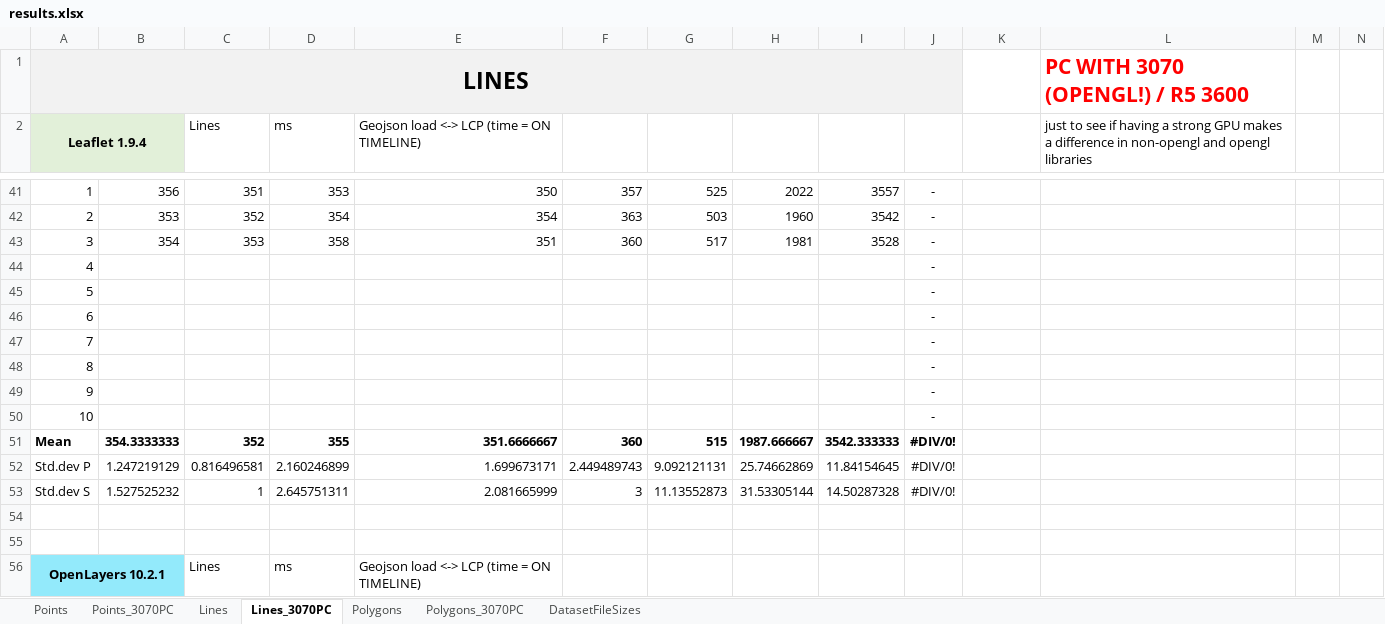
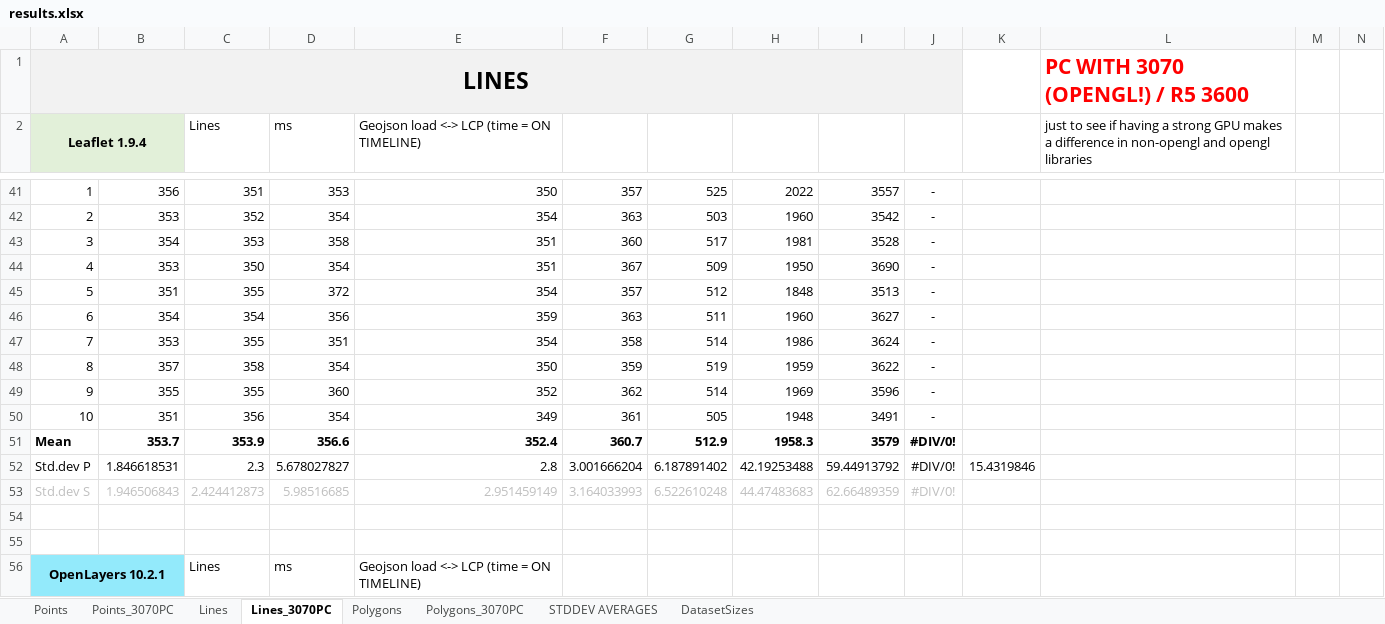
Before and after one commit to balladaniel/webmaplibs_performance, an Excel workbook: results.xlsx, sheet Lines_3070PC, drawn as a sheet; only a part is shown, gaps mark what is left out; values as stored, in another font and other column widths than the file's, no borders; charts and pictures not drawn; removed rows and columns are numbered as before the commit, all else as after; rows hold the shown columns only; the diff covers the shown part only; the diff names each change by its address in the sheet, - before the commit and + after, or states it on an @@ line.

```diff
--- a/results.xlsx (sheet Lines_3070PC)
+++ b/results.xlsx (sheet Lines_3070PC)
-sheet tab: DatasetFileSizes
+sheet tab: DatasetSizes
+sheet tab: STDDEV AVERAGES
-row 44: 4 |  |  |  |  |  |  |  |  | -
-row 45: 5 |  |  |  |  |  |  |  |  | -
-row 46: 6 |  |  |  |  |  |  |  |  | -
-row 47: 7 |  |  |  |  |  |  |  |  | -
-row 48: 8 |  |  |  |  |  |  |  |  | -
-row 49: 9 |  |  |  |  |  |  |  |  | -
-row 50: 10 |  |  |  |  |  |  |  |  | -
-row 51: Mean | 354.3333333 | 352 | 355 | 351.6666667 | 360 | 515 | 1987.666667 | 3542.333333 | #DIV/0!
-row 52: Std.dev P | 1.247219129 | 0.816496581 | 2.160246899 | 1.699673171 | 2.449489743 | 9.092121131 | 25.74662869 | 11.84154645 | #DIV/0!
-row 53: Std.dev S | 1.527525232 | 1 | 2.645751311 | 2.081665999 | 3 | 11.13552873 | 31.53305144 | 14.50287328 | #DIV/0!
+row 44: 4 | 353 | 350 | 354 | 351 | 367 | 509 | 1950 | 3690 | -
+row 45: 5 | 351 | 355 | 372 | 354 | 357 | 512 | 1848 | 3513 | -
+row 46: 6 | 354 | 354 | 356 | 359 | 363 | 511 | 1960 | 3627 | -
+row 47: 7 | 353 | 355 | 351 | 354 | 358 | 514 | 1986 | 3624 | -
+row 48: 8 | 357 | 358 | 354 | 350 | 359 | 519 | 1959 | 3622 | -
+row 49: 9 | 355 | 355 | 360 | 352 | 362 | 514 | 1969 | 3596 | -
+row 50: 10 | 351 | 356 | 354 | 349 | 361 | 505 | 1948 | 3491 | -
+row 51: Mean | 353.7 | 353.9 | 356.6 | 352.4 | 360.7 | 512.9 | 1958.3 | 3579 | #DIV/0!
+row 52: Std.dev P | 1.846618531 | 2.3 | 5.678027827 | 2.8 | 3.001666204 | 6.187891402 | 42.19253488 | 59.44913792 | #DIV/0! | 15.4319846
+row 53: Std.dev S | 1.946506843 | 2.424412873 | 5.98516685 | 2.951459149 | 3.164033993 | 6.522610248 | 44.47483683 | 62.66489359 | #DIV/0!
```
Also changed, not shown: 23 added rows, 23 removed rows and 48 edited cells elsewhere in this sheet, sheet Points_3070PC, sheet Polygons_3070PC, sheet Points, sheet Lines, sheet Polygons, charts or pictures.
